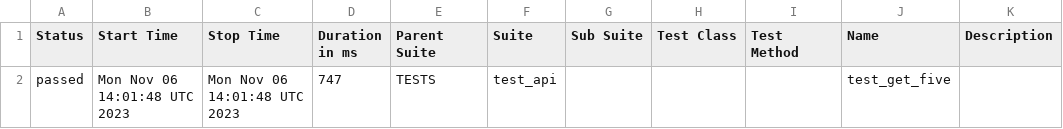
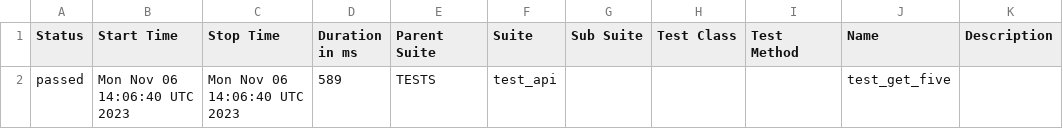
Before and after one commit to eeefimov/FreenanceProject, a CSV file: data/suites.csv, drawn as a sheet.

```diff
--- a/data/suites.csv
+++ b/data/suites.csv
@@ -1,2 +1,2 @@
 "Status","Start Time","Stop Time","Duration in ms","Parent Suite","Suite","Sub Suite","Test Class","Test Method","Name","Description"
-"passed","Mon Nov 06 14:01:48 UTC 2023","Mon Nov 06 14:01:48 UTC 2023","747","TESTS","test_api","","","","test_get_five",""
+"passed","Mon Nov 06 14:06:40 UTC 2023","Mon Nov 06 14:06:40 UTC 2023","589","TESTS","test_api","","","","test_get_five",""
```
Also changed, not shown: 23 other files.
